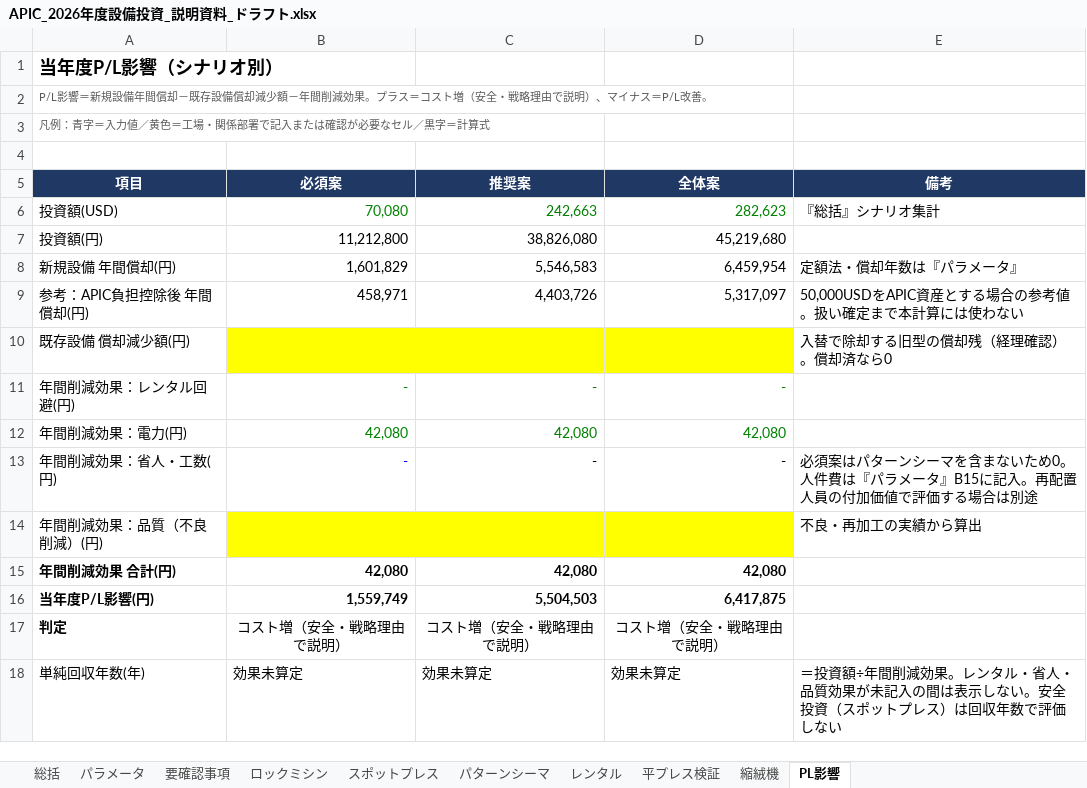
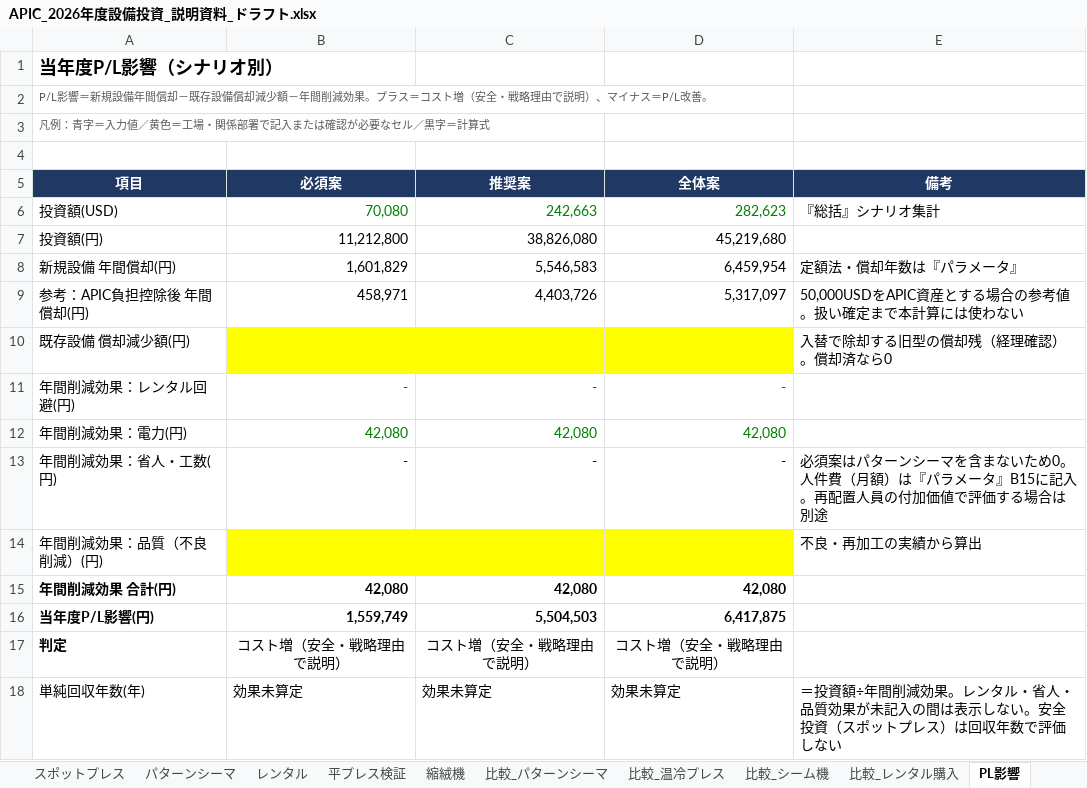
Before and after one commit to danieltran1011-sudo/PM-Production-Management, an Excel workbook: docs/thiet-bi-2026/APIC_2026年度設備投資_説明資料_ドラフト.xlsx, sheet PL影響, drawn as a sheet; values as stored, in another font and other column widths than the file's, no borders; the diff names each change by its address in the sheet, - before the commit and + after, or states it on an @@ line.

```diff
--- a/docs/thiet-bi-2026/APIC_2026年度設備投資_説明資料_ドラフト.xlsx (sheet PL影響)
+++ b/docs/thiet-bi-2026/APIC_2026年度設備投資_説明資料_ドラフト.xlsx (sheet PL影響)
+sheet tab: 比較_パターンシーマ
+sheet tab: 比較_温冷プレス
+sheet tab: 比較_シーム機
+sheet tab: 比較_レンタル購入
-E13 (備考): …。人件費は『パラ…
+E13 (備考): …。人件費（月額）は『パラ…
```
Also changed, not shown: sheet パラメータ, sheet 総括, formulas that keep their value, charts or pictures, 1 other file.
